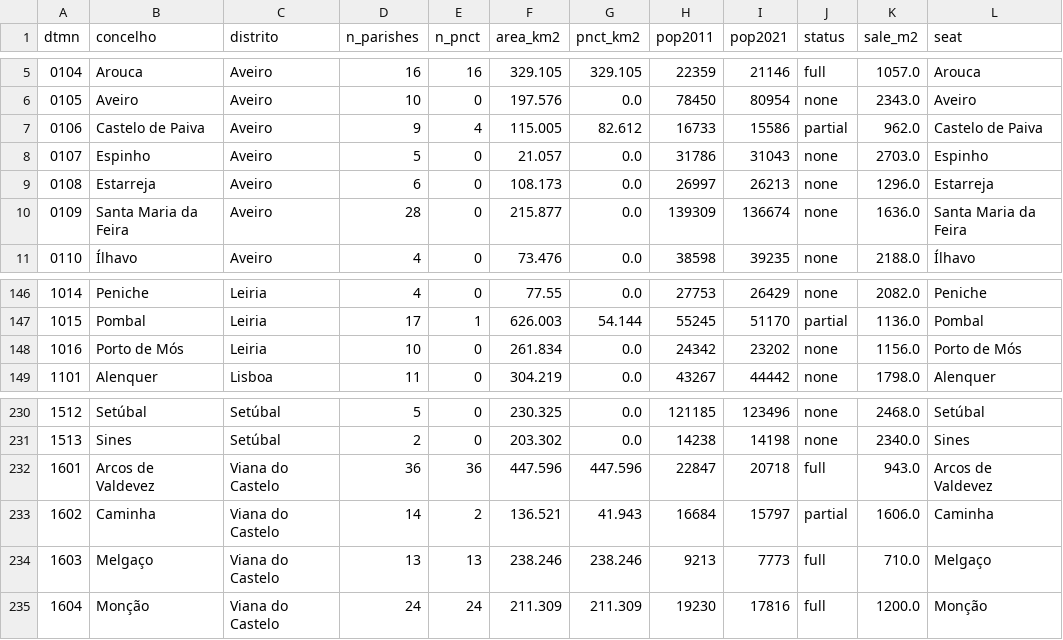
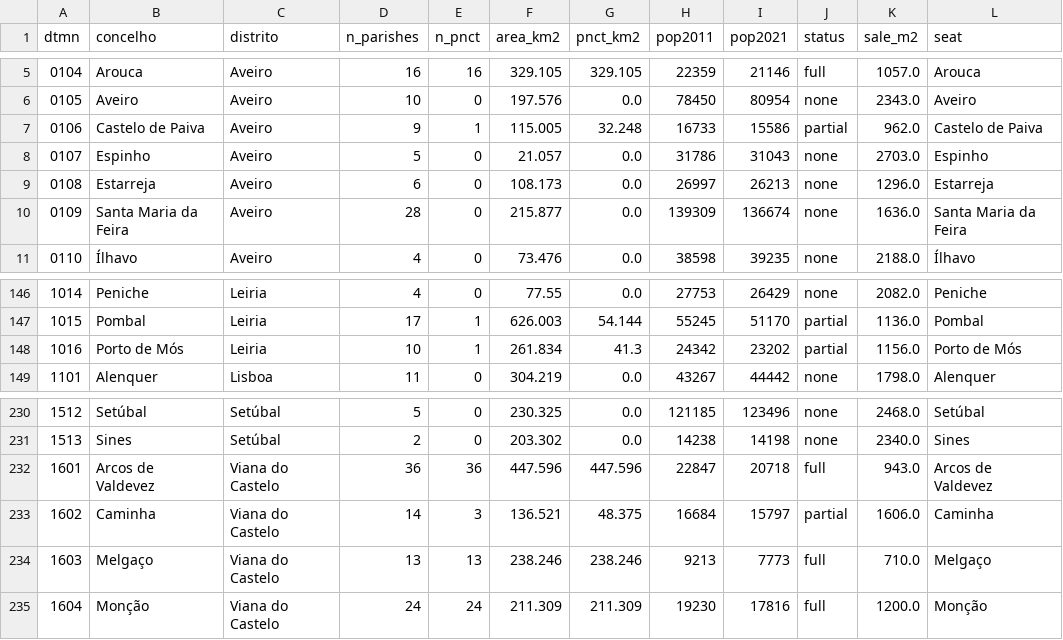
Before and after one commit to singledev-eu/pnct-map, a CSV file: insights/data/prepared/municipalities.csv, drawn as a sheet; only a part is shown, gaps mark what is left out; the diff names each change by its address in the sheet, - before the commit and + after, or states it on an @@ line.

```diff
--- a/insights/data/prepared/municipalities.csv
+++ b/insights/data/prepared/municipalities.csv
-E7 (n_pnct): 4
+E7 (n_pnct): 1
-G7 (pnct_km2): 82.612
+G7 (pnct_km2): 32.248
-E148 (n_pnct): 0
+E148 (n_pnct): 1
-G148 (pnct_km2): 0.0
+G148 (pnct_km2): 41.3
-J148 (status): none
+J148 (status): partial
-E233 (n_pnct): 2
+E233 (n_pnct): 3
-G233 (pnct_km2): 41.943
+G233 (pnct_km2): 48.375
```
Also changed, not shown: insights/data/prepared/census_units.csv, insights/data/prepared/districts.csv, 53 other files.
